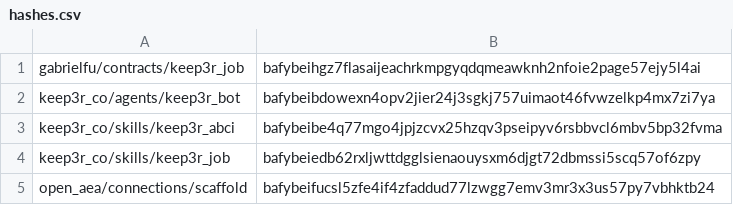
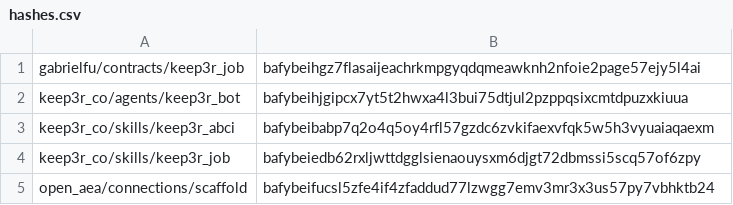
Before and after one commit to valory-xyz/agent-academy-2, a CSV file: packages/hashes.csv, drawn as a sheet; only a part is shown.

```diff
--- a/packages/hashes.csv
+++ b/packages/hashes.csv
@@ -1,4 +1,4 @@
 gabrielfu/contracts/keep3r_job,bafybeihgz7flasaijeachrkmpgyqdqmeawknh2nfoie2page57ejy5l4ai
-keep3r_co/agents/keep3r_bot,bafybeibdowexn4opv2jier24j3sgkj757uimaot46fvwzelkp4mx7zi7ya
-keep3r_co/skills/keep3r_abci,bafybeibe4q77mgo4jpjzcvx25hzqv3pseipyv6rsbbvcl6mbv5bp32fvma
+keep3r_co/agents/keep3r_bot,bafybeihjgipcx7yt5t2hwxa4l3bui75dtjul2pzppqsixcmtdpuzxkiuua
+keep3r_co/skills/keep3r_abci,bafybeibabp7q2o4q5oy4rfl57gzdc6zvkifaexvfqk5w5h3vyuaiaqaexm
 keep3r_co/skills/keep3r_job,bafybeiedb62rxljwttdgglsienaouysxm6djgt72dbmssi5scq57of6zpy
```
Also changed, not shown: 2 other files.
